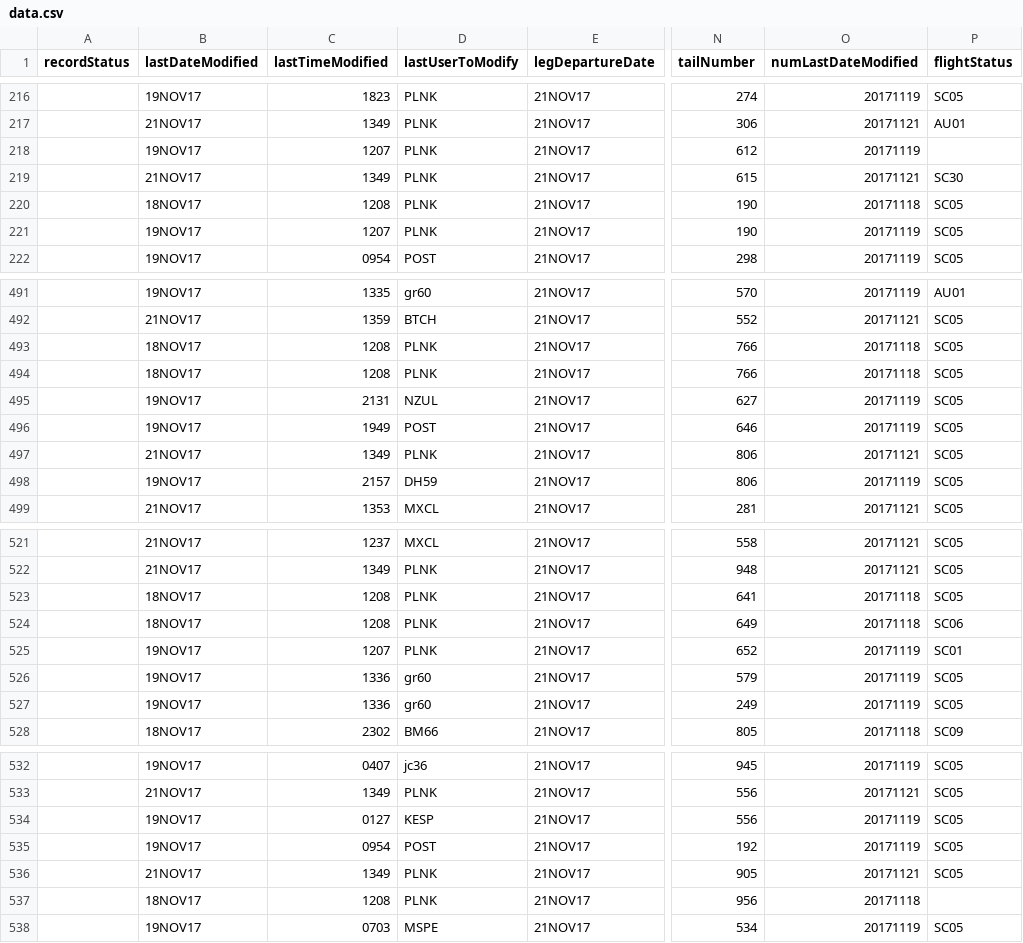
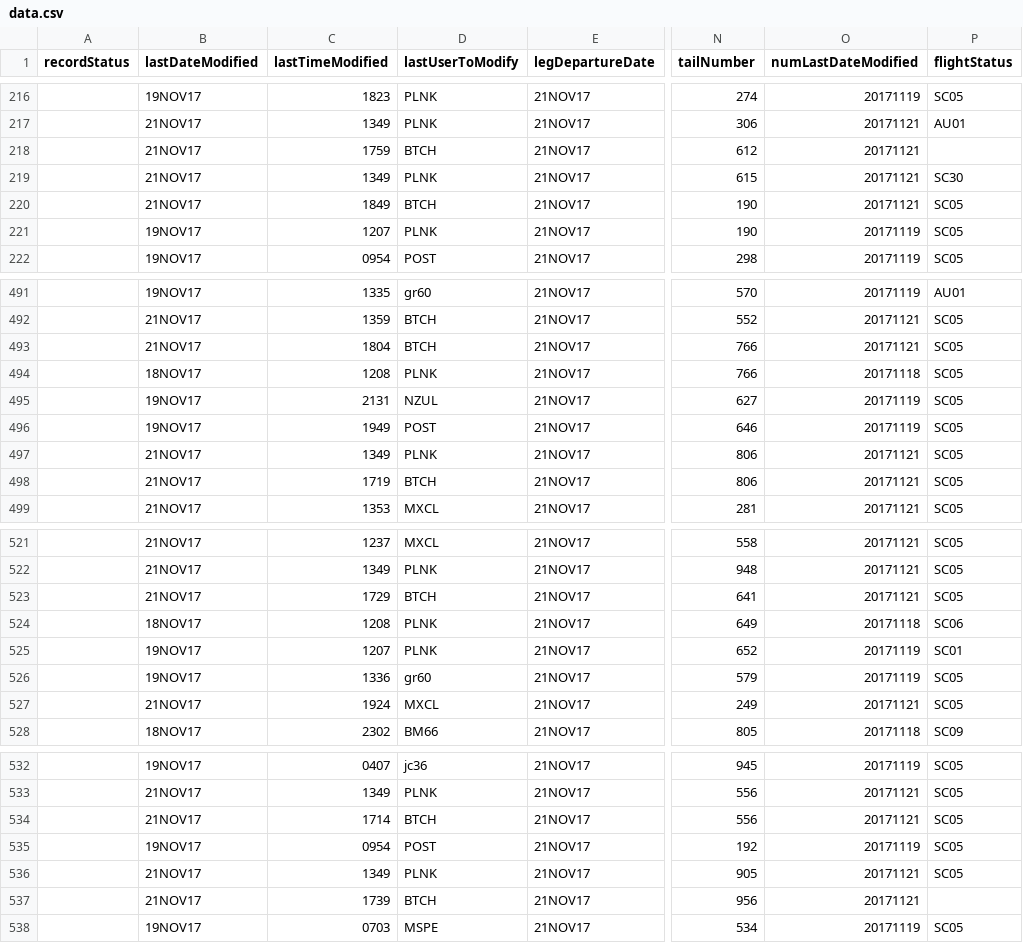
Before and after one commit to rahmanMo/MCEG-GUI, a CSV file: data/data.csv, drawn as a sheet; only a part is shown, gaps mark what is left out; the diff covers the shown part only; the diff names each change by its address in the sheet, - before the commit and + after, or states it on an @@ line.

```diff
--- a/data/data.csv
+++ b/data/data.csv
-B218 (lastDateModified): 19NOV17
+B218 (lastDateModified): 21NOV17
-C218 (lastTimeModified): 1207
+C218 (lastTimeModified): 1759
-D218 (lastUserToModify): PLNK
+D218 (lastUserToModify): BTCH
-O218 (numLastDateModified): 20171119
+O218 (numLastDateModified): 20171121
-B220 (lastDateModified): 18NOV17
+B220 (lastDateModified): 21NOV17
-C220 (lastTimeModified): 1208
+C220 (lastTimeModified): 1849
-D220 (lastUserToModify): PLNK
+D220 (lastUserToModify): BTCH
-O220 (numLastDateModified): 20171118
+O220 (numLastDateModified): 20171121
-B493 (lastDateModified): 18NOV17
+B493 (lastDateModified): 21NOV17
-C493 (lastTimeModified): 1208
+C493 (lastTimeModified): 1804
-D493 (lastUserToModify): PLNK
+D493 (lastUserToModify): BTCH
-O493 (numLastDateModified): 20171118
+O493 (numLastDateModified): 20171121
-B498 (lastDateModified): 19NOV17
+B498 (lastDateModified): 21NOV17
-C498 (lastTimeModified): 2157
+C498 (lastTimeModified): 1719
-D498 (lastUserToModify): DH59
+D498 (lastUserToModify): BTCH
-O498 (numLastDateModified): 20171119
+O498 (numLastDateModified): 20171121
-B523 (lastDateModified): 18NOV17
+B523 (lastDateModified): 21NOV17
-C523 (lastTimeModified): 1208
+C523 (lastTimeModified): 1729
-D523 (lastUserToModify): PLNK
+D523 (lastUserToModify): BTCH
-O523 (numLastDateModified): 20171118
+O523 (numLastDateModified): 20171121
-B527 (lastDateModified): 19NOV17
+B527 (lastDateModified): 21NOV17
-C527 (lastTimeModified): 1336
+C527 (lastTimeModified): 1924
-D527 (lastUserToModify): gr60
+D527 (lastUserToModify): MXCL
-O527 (numLastDateModified): 20171119
+O527 (numLastDateModified): 20171121
-B534 (lastDateModified): 19NOV17
+B534 (lastDateModified): 21NOV17
-C534 (lastTimeModified): 0127
+C534 (lastTimeModified): 1714
-D534 (lastUserToModify): KESP
+D534 (lastUserToModify): BTCH
-O534 (numLastDateModified): 20171119
+O534 (numLastDateModified): 20171121
-B537 (lastDateModified): 18NOV17
+B537 (lastDateModified): 21NOV17
-C537 (lastTimeModified): 1208
+C537 (lastTimeModified): 1739
-D537 (lastUserToModify): PLNK
+D537 (lastUserToModify): BTCH
-O537 (numLastDateModified): 20171118
+O537 (numLastDateModified): 20171121
```
Also changed, not shown: 136 edited cells elsewhere in this file, 6 other files.
